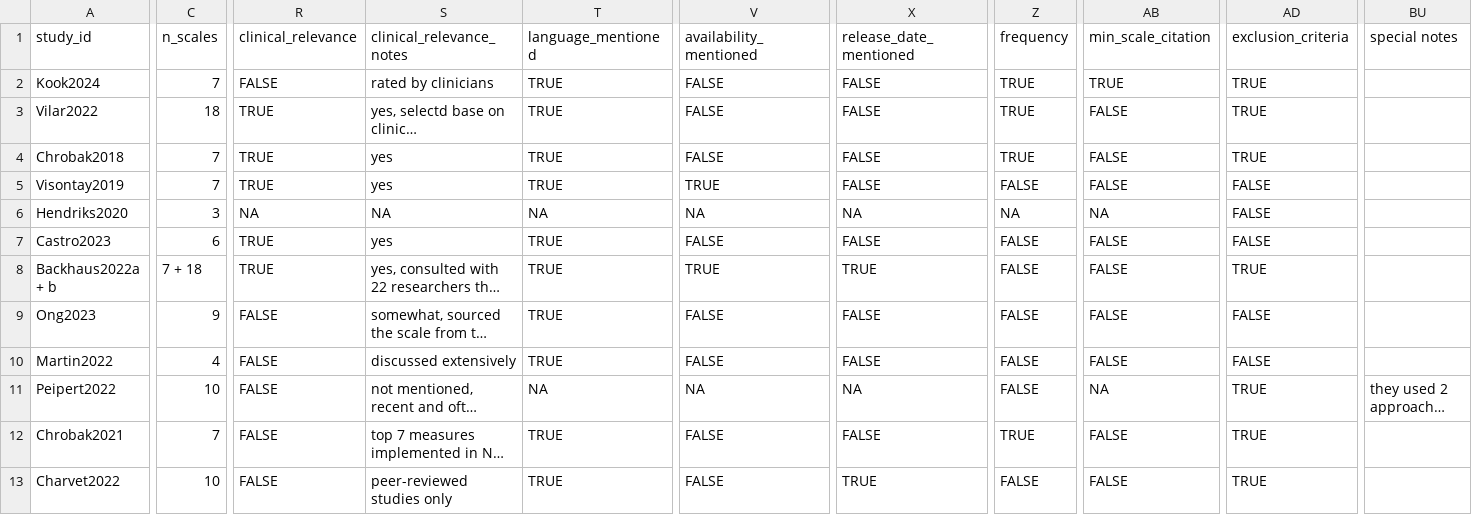
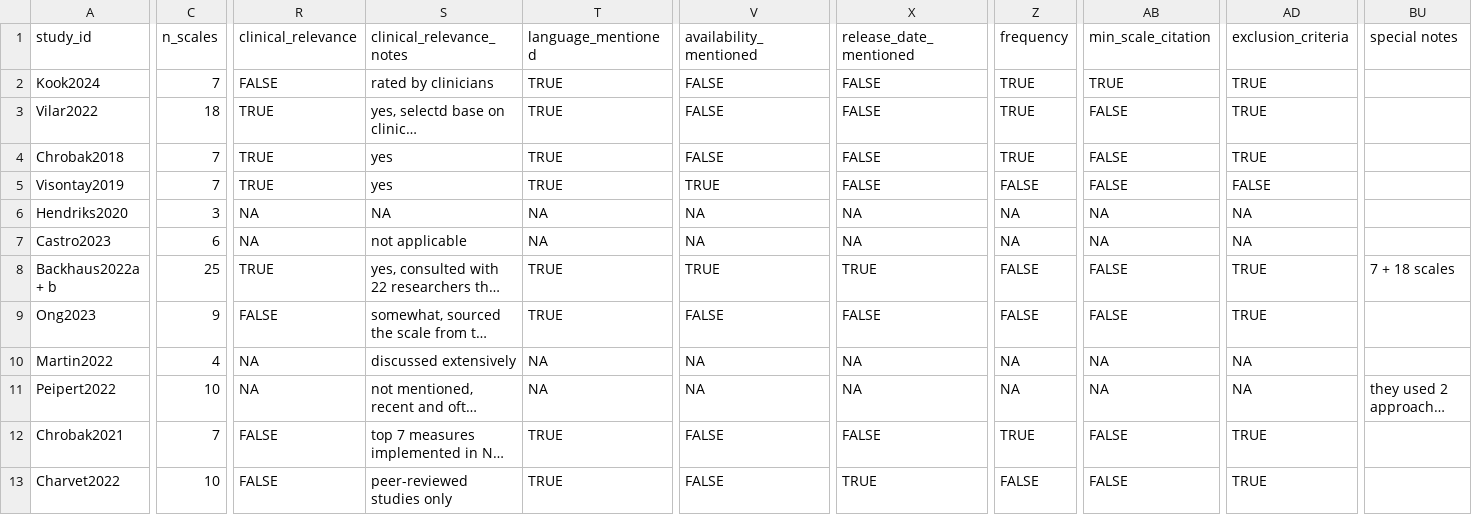
Before and after one commit to LoremIpsum28/ica-methods-synthesis, a CSV file: data/ica_methods.csv, drawn as a sheet; only a part is shown, gaps mark what is left out; long unchanged cells end in …; the diff covers the shown part only; the diff names each change by its address in the sheet, - before the commit and + after, or states it on an @@ line.

```diff
--- a/data/ica_methods.csv
+++ b/data/ica_methods.csv
-AD6:AD7 (exclusion_criteria): FALSE
+AD6:AD7 (exclusion_criteria): NA
-R7 (clinical_relevance): TRUE
+R7 (clinical_relevance): NA
-S7 (clinical_relevance_notes): yes
+S7 (clinical_relevance_notes): not applicable
-T7 (language_mentioned): TRUE
+T7 (language_mentioned): NA
-V7 (availability_mentioned): FALSE
+V7 (availability_mentioned): NA
-X7 (release_date_mentioned): FALSE
+X7 (release_date_mentioned): NA
-Z7 (frequency): FALSE
+Z7 (frequency): NA
-AB7 (min_scale_citation): FALSE
+AB7 (min_scale_citation): NA
-C8 (n_scales): 7 + 18
+C8 (n_scales): 25
-BU8 (special notes): (empty)
+BU8 (special notes): 7 + 18 scales
-AD9 (exclusion_criteria): FALSE
+AD9 (exclusion_criteria): TRUE
-R10:R11 (clinical_relevance): FALSE
+R10:R11 (clinical_relevance): NA
-T10 (language_mentioned): TRUE
+T10 (language_mentioned): NA
-V10 (availability_mentioned): FALSE
+V10 (availability_mentioned): NA
-X10 (release_date_mentioned): FALSE
+X10 (release_date_mentioned): NA
-Z10:Z11 (frequency): FALSE
+Z10:Z11 (frequency): NA
-AB10 (min_scale_citation): FALSE
+AB10 (min_scale_citation): NA
-AD10 (exclusion_criteria): FALSE
+AD10 (exclusion_criteria): NA
-AD11 (exclusion_criteria): TRUE
+AD11 (exclusion_criteria): NA
```
Also changed, not shown: 45 edited cells elsewhere in this file, outputs/binary_overall.csv, 1 other file.
